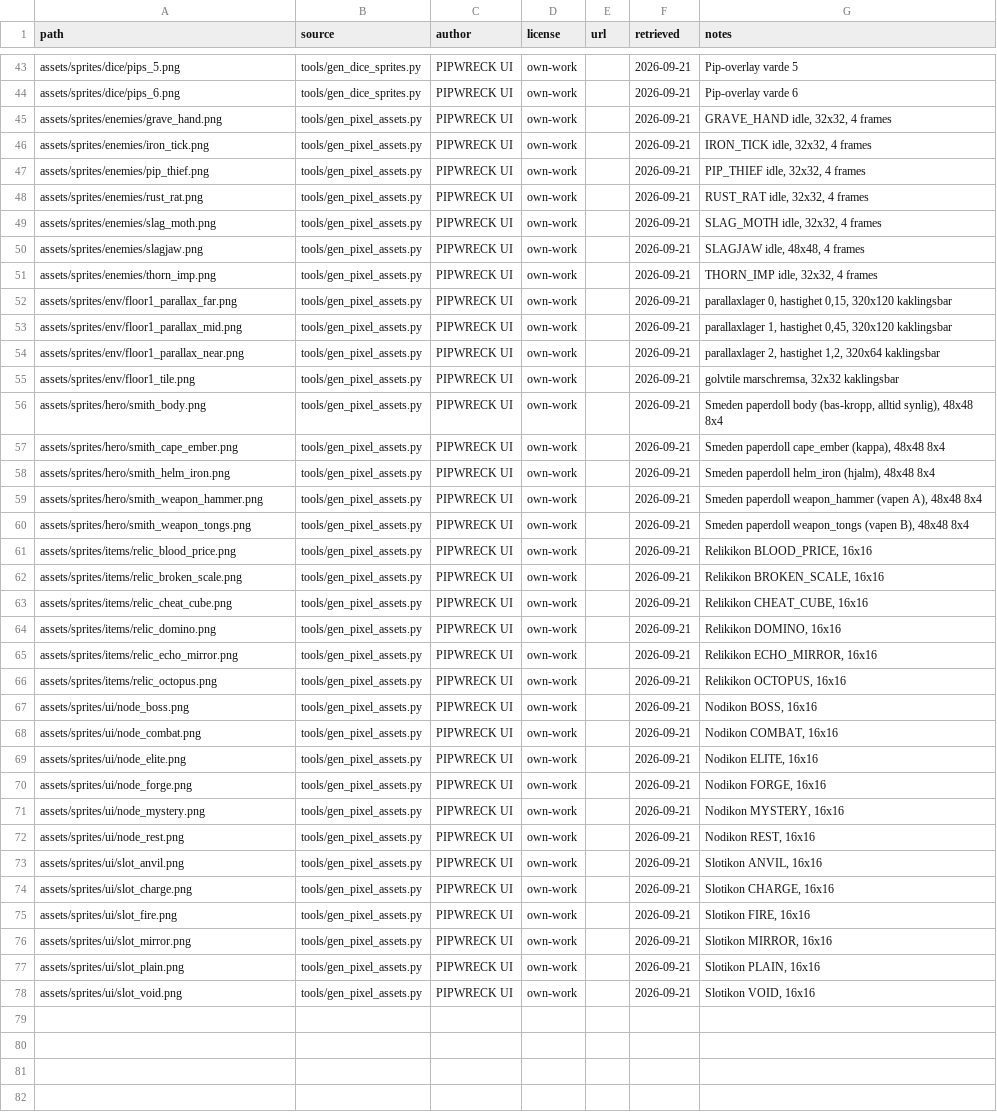
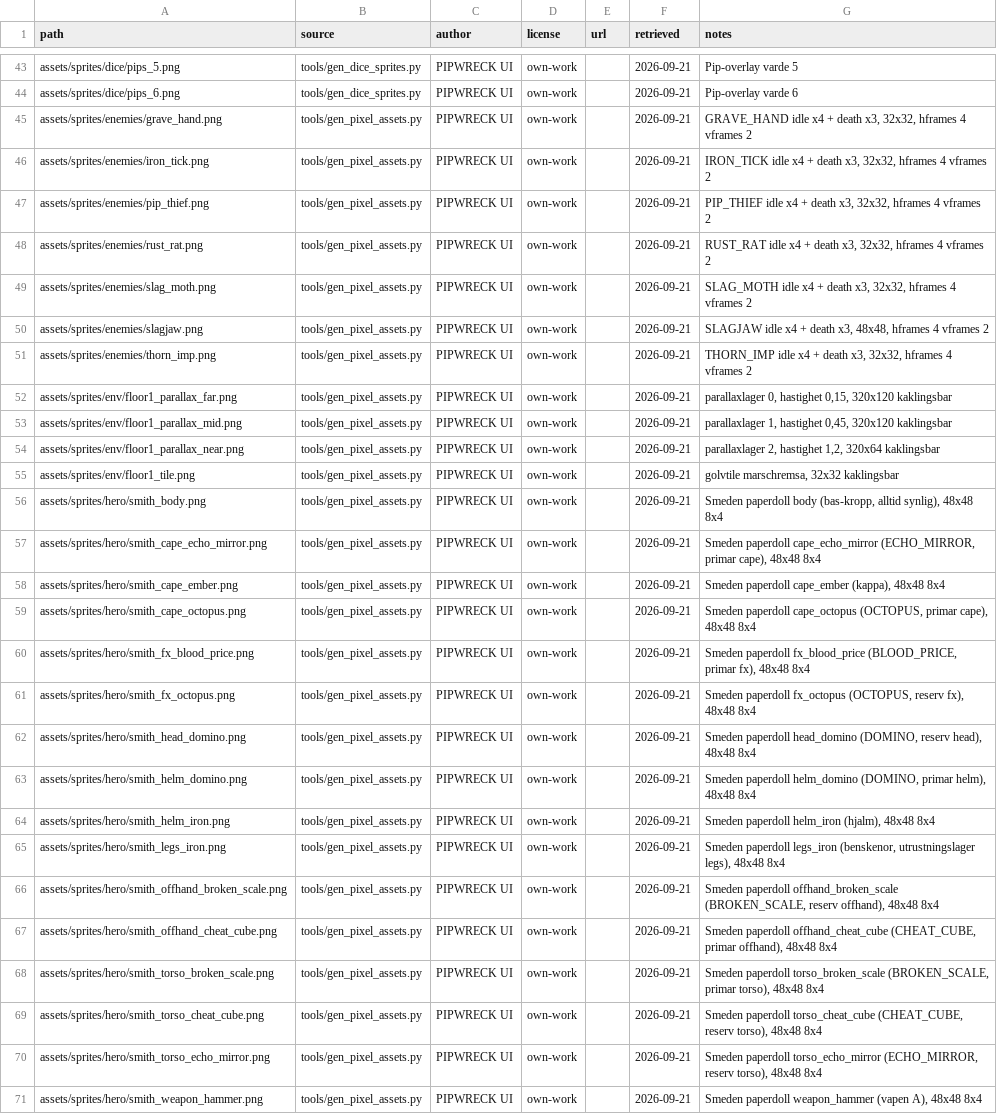
Before and after one commit to Gorashun/gaming, a CSV file: rogelike_app/assets/ASSET_LICENSES.csv, drawn as a sheet; only a part is shown, gaps mark what is left out; the shorter side is filled out with more unchanged rows.

```diff
--- a/rogelike_app/assets/ASSET_LICENSES.csv
+++ b/rogelike_app/assets/ASSET_LICENSES.csv
@@ -44,9 +44,9 @@ assets/sprites/dice/pips_5.png,tools/gen_dice_sprites.py,PIPWRECK UI,own-work,,2
 assets/sprites/dice/pips_6.png,tools/gen_dice_sprites.py,PIPWRECK UI,own-work,,2026-09-21,Pip-overlay varde 6
-assets/sprites/enemies/grave_hand.png,tools/gen_pixel_assets.py,PIPWRECK UI,own-work,,2026-09-21,"GRAVE_HAND idle, 32x32, 4 frames"
-assets/sprites/enemies/iron_tick.png,tools/gen_pixel_assets.py,PIPWRECK UI,own-work,,2026-09-21,"IRON_TICK idle, 32x32, 4 frames"
-assets/sprites/enemies/pip_thief.png,tools/gen_pixel_assets.py,PIPWRECK UI,own-work,,2026-09-21,"PIP_THIEF idle, 32x32, 4 frames"
-assets/sprites/enemies/rust_rat.png,tools/gen_pixel_assets.py,PIPWRECK UI,own-work,,2026-09-21,"RUST_RAT idle, 32x32, 4 frames"
-assets/sprites/enemies/slag_moth.png,tools/gen_pixel_assets.py,PIPWRECK UI,own-work,,2026-09-21,"SLAG_MOTH idle, 32x32, 4 frames"
-assets/sprites/enemies/slagjaw.png,tools/gen_pixel_assets.py,PIPWRECK UI,own-work,,2026-09-21,"SLAGJAW idle, 48x48, 4 frames"
-assets/sprites/enemies/thorn_imp.png,tools/gen_pixel_assets.py,PIPWRECK UI,own-work,,2026-09-21,"THORN_IMP idle, 32x32, 4 frames"
+assets/sprites/enemies/grave_hand.png,tools/gen_pixel_assets.py,PIPWRECK UI,own-work,,2026-09-21,"GRAVE_HAND idle x4 + death x3, 32x32, hframes 4 vframes 2"
+assets/sprites/enemies/iron_tick.png,tools/gen_pixel_assets.py,PIPWRECK UI,own-work,,2026-09-21,"IRON_TICK idle x4 + death x3, 32x32, hframes 4 vframes 2"
+assets/sprites/enemies/pip_thief.png,tools/gen_pixel_assets.py,PIPWRECK UI,own-work,,2026-09-21,"PIP_THIEF idle x4 + death x3, 32x32, hframes 4 vframes 2"
+assets/sprites/enemies/rust_rat.png,tools/gen_pixel_assets.py,PIPWRECK UI,own-work,,2026-09-21,"RUST_RAT idle x4 + death x3, 32x32, hframes 4 vframes 2"
+assets/sprites/enemies/slag_moth.png,tools/gen_pixel_assets.py,PIPWRECK UI,own-work,,2026-09-21,"SLAG_MOTH idle x4 + death x3, 32x32, hframes 4 vframes 2"
+assets/sprites/enemies/slagjaw.png,tools/gen_pixel_assets.py,PIPWRECK UI,own-work,,2026-09-21,"SLAGJAW idle x4 + death x3, 48x48, hframes 4 vframes 2"
+assets/sprites/enemies/thorn_imp.png,tools/gen_pixel_assets.py,PIPWRECK UI,own-work,,2026-09-21,"THORN_IMP idle x4 + death x3, 32x32, hframes 4 vframes 2"
 assets/sprites/env/floor1_parallax_far.png,tools/gen_pixel_assets.py,PIPWRECK UI,own-work,,2026-09-21,"parallaxlager 0, hastighet 0,15, 320x120 kaklingsbar"
@@ -56,4 +56,16 @@ assets/sprites/env/floor1_tile.png,tools/gen_pixel_assets.py,PIPWRECK UI,own-wor
 assets/sprites/hero/smith_body.png,tools/gen_pixel_assets.py,PIPWRECK UI,own-work,,2026-09-21,"Smeden paperdoll body (bas-kropp, alltid synlig), 48x48 8x4"
+assets/sprites/hero/smith_cape_echo_mirror.png,tools/gen_pixel_assets.py,PIPWRECK UI,own-work,,2026-09-21,"Smeden paperdoll cape_echo_mirror (ECHO_MIRROR, primar cape), 48x48 8x4"
 assets/sprites/hero/smith_cape_ember.png,tools/gen_pixel_assets.py,PIPWRECK UI,own-work,,2026-09-21,"Smeden paperdoll cape_ember (kappa), 48x48 8x4"
+assets/sprites/hero/smith_cape_octopus.png,tools/gen_pixel_assets.py,PIPWRECK UI,own-work,,2026-09-21,"Smeden paperdoll cape_octopus (OCTOPUS, primar cape), 48x48 8x4"
+assets/sprites/hero/smith_fx_blood_price.png,tools/gen_pixel_assets.py,PIPWRECK UI,own-work,,2026-09-21,"Smeden paperdoll fx_blood_price (BLOOD_PRICE, primar fx), 48x48 8x4"
+assets/sprites/hero/smith_fx_octopus.png,tools/gen_pixel_assets.py,PIPWRECK UI,own-work,,2026-09-21,"Smeden paperdoll fx_octopus (OCTOPUS, reserv fx), 48x48 8x4"
+assets/sprites/hero/smith_head_domino.png,tools/gen_pixel_assets.py,PIPWRECK UI,own-work,,2026-09-21,"Smeden paperdoll head_domino (DOMINO, reserv head), 48x48 8x4"
+assets/sprites/hero/smith_helm_domino.png,tools/gen_pixel_assets.py,PIPWRECK UI,own-work,,2026-09-21,"Smeden paperdoll helm_domino (DOMINO, primar helm), 48x48 8x4"
 assets/sprites/hero/smith_helm_iron.png,tools/gen_pixel_assets.py,PIPWRECK UI,own-work,,2026-09-21,"Smeden paperdoll helm_iron (hjalm), 48x48 8x4"
+assets/sprites/hero/smith_legs_iron.png,tools/gen_pixel_assets.py,PIPWRECK UI,own-work,,2026-09-21,"Smeden paperdoll legs_iron (benskenor, utrustningslager legs), 48x48 8x4"
+assets/sprites/hero/smith_offhand_broken_scale.png,tools/gen_pixel_assets.py,PIPWRECK UI,own-work,,2026-09-21,"Smeden paperdoll offhand_broken_scale (BROKEN_SCALE, reserv offhand), 48x48 8x4"
+assets/sprites/hero/smith_offhand_cheat_cube.png,tools/gen_pixel_assets.py,PIPWRECK UI,own-work,,2026-09-21,"Smeden paperdoll offhand_cheat_cube (CHEAT_CUBE, primar offhand), 48x48 8x4"
+assets/sprites/hero/smith_torso_broken_scale.png,tools/gen_pixel_assets.py,PIPWRECK UI,own-work,,2026-09-21,"Smeden paperdoll torso_broken_scale (BROKEN_SCALE, primar torso), 48x48 8x4"
+assets/sprites/hero/smith_torso_cheat_cube.png,tools/gen_pixel_assets.py,PIPWRECK UI,own-work,,2026-09-21,"Smeden paperdoll torso_cheat_cube (CHEAT_CUBE, reserv torso), 48x48 8x4"
+assets/sprites/hero/smith_torso_echo_mirror.png,tools/gen_pixel_assets.py,PIPWRECK UI,own-work,,2026-09-21,"Smeden paperdoll torso_echo_mirror (ECHO_MIRROR, reserv torso), 48x48 8x4"
 assets/sprites/hero/smith_weapon_hammer.png,tools/gen_pixel_assets.py,PIPWRECK UI,own-work,,2026-09-21,"Smeden paperdoll weapon_hammer (vapen A), 48x48 8x4"
```
Also changed, not shown: 34 other files.
